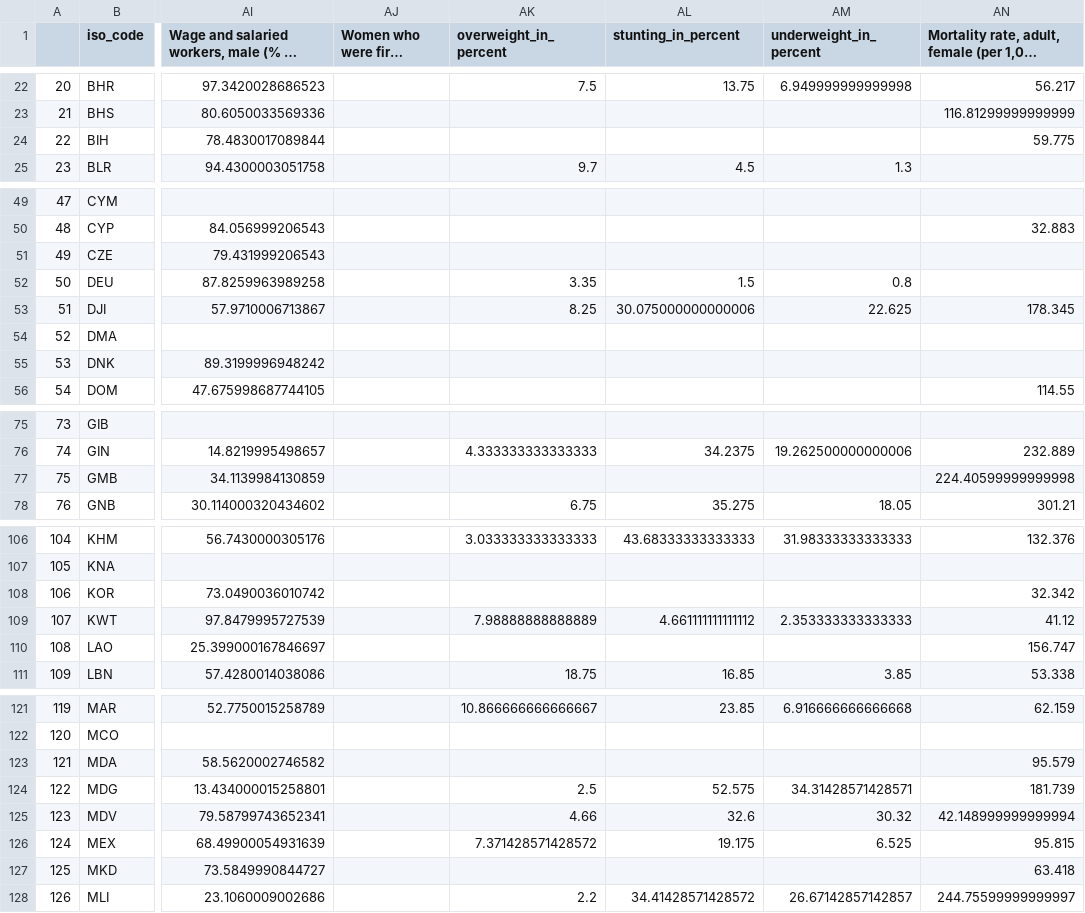
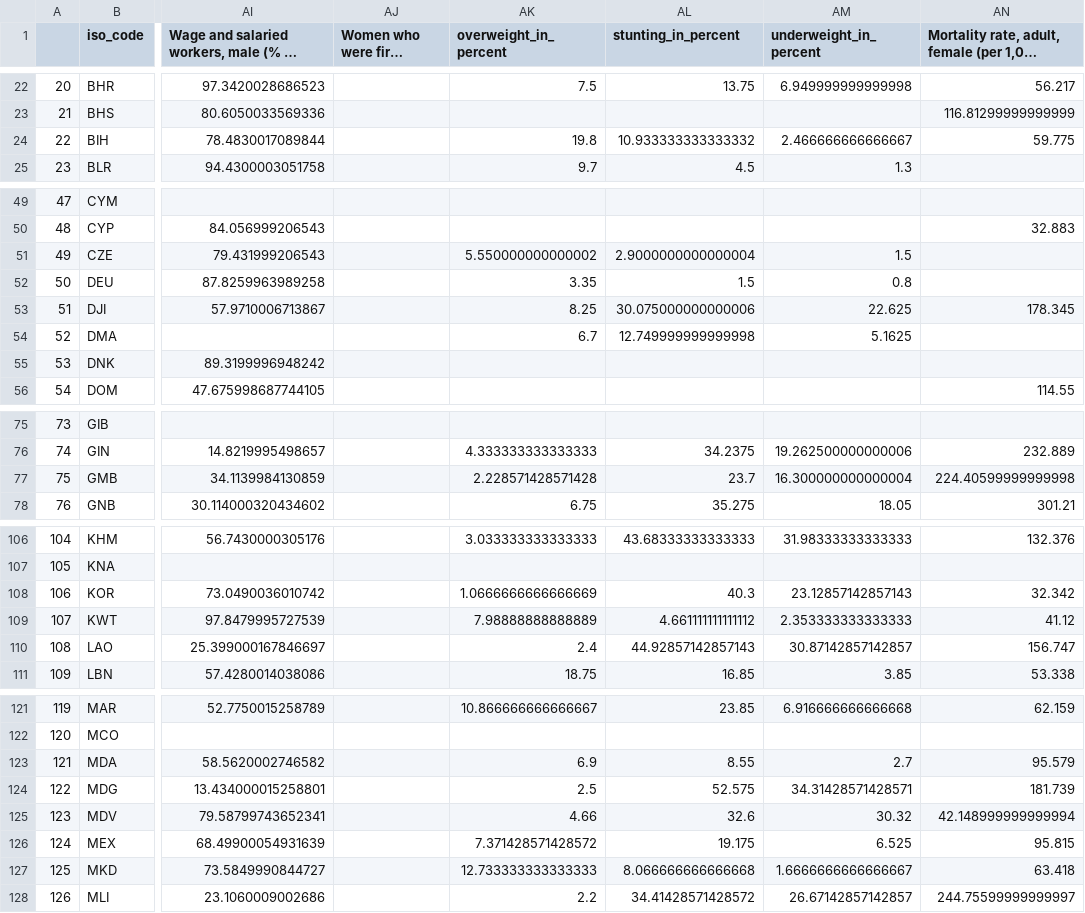
Before and after one commit to WWI17SEB/ml-covid, a CSV file: data/collected_data.csv, drawn as a sheet; only a part is shown, gaps mark what is left out; long unchanged cells end in …; the diff covers the shown part only; the diff names each change by its address in the sheet, - before the commit and + after, or states it on an @@ line.

```diff
--- a/data/collected_data.csv
+++ b/data/collected_data.csv
-AK24 (overweight_in_percent): (empty)
+AK24 (overweight_in_percent): 19.8
-AL24 (stunting_in_percent): (empty)
+AL24 (stunting_in_percent): 10.933333333333332
-AM24 (underweight_in_percent): (empty)
+AM24 (underweight_in_percent): 2.466666666666667
-AK51 (overweight_in_percent): (empty)
+AK51 (overweight_in_percent): 5.550000000000002
-AL51 (stunting_in_percent): (empty)
+AL51 (stunting_in_percent): 2.9000000000000004
-AM51 (underweight_in_percent): (empty)
+AM51 (underweight_in_percent): 1.5
-AK54 (overweight_in_percent): (empty)
+AK54 (overweight_in_percent): 6.7
-AL54 (stunting_in_percent): (empty)
+AL54 (stunting_in_percent): 12.749999999999998
-AM54 (underweight_in_percent): (empty)
+AM54 (underweight_in_percent): 5.1625
-AK77 (overweight_in_percent): (empty)
+AK77 (overweight_in_percent): 2.228571428571428
-AL77 (stunting_in_percent): (empty)
+AL77 (stunting_in_percent): 23.7
-AM77 (underweight_in_percent): (empty)
+AM77 (underweight_in_percent): 16.300000000000004
-AK108 (overweight_in_percent): (empty)
+AK108 (overweight_in_percent): 1.0666666666666669
-AL108 (stunting_in_percent): (empty)
+AL108 (stunting_in_percent): 40.3
-AM108 (underweight_in_percent): (empty)
+AM108 (underweight_in_percent): 23.12857142857143
-AK110 (overweight_in_percent): (empty)
+AK110 (overweight_in_percent): 2.4
-AL110 (stunting_in_percent): (empty)
+AL110 (stunting_in_percent): 44.92857142857143
-AM110 (underweight_in_percent): (empty)
+AM110 (underweight_in_percent): 30.87142857142857
-AK123 (overweight_in_percent): (empty)
+AK123 (overweight_in_percent): 6.9
-AL123 (stunting_in_percent): (empty)
+AL123 (stunting_in_percent): 8.55
-AM123 (underweight_in_percent): (empty)
+AM123 (underweight_in_percent): 2.7
-AK127 (overweight_in_percent): (empty)
+AK127 (overweight_in_percent): 12.733333333333333
-AL127 (stunting_in_percent): (empty)
+AL127 (stunting_in_percent): 8.066666666666668
-AM127 (underweight_in_percent): (empty)
+AM127 (underweight_in_percent): 1.6666666666666667
```
Also changed, not shown: 48 edited cells elsewhere in this file, 1 other file.
